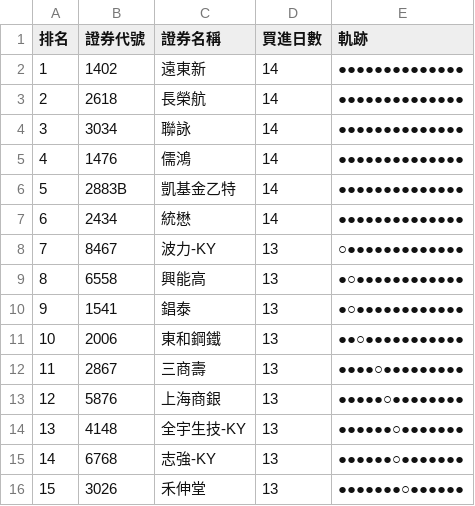
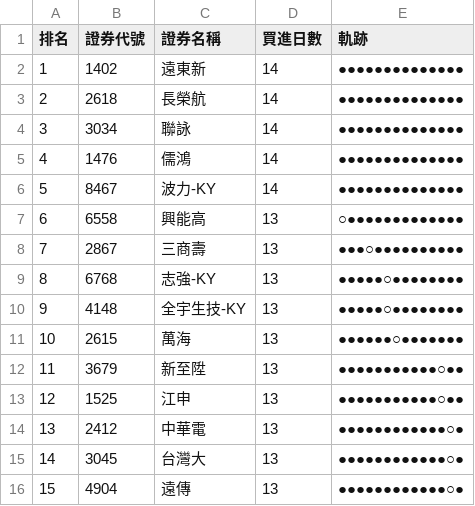
Before and after one commit to SongChiChuang/tw-stock-flow, a CSV file: reports/accumulation/foreign_accumulation_top30.csv, drawn as a sheet; only a part is shown; the diff covers the shown part only.

```diff
--- a/reports/accumulation/foreign_accumulation_top30.csv
+++ b/reports/accumulation/foreign_accumulation_top30.csv
@@ -5,12 +5,12 @@
 4,1476,儒鴻,14,●●●●●●●●●●●●●●
-5,2883B,凱基金乙特,14,●●●●●●●●●●●●●●
-6,2434,統懋,14,●●●●●●●●●●●●●●
-7,8467,波力-KY,13,○●●●●●●●●●●●●●
-8,6558,興能高,13,●○●●●●●●●●●●●●
-9,1541,錩泰,13,●○●●●●●●●●●●●●
-10,2006,東和鋼鐵,13,●●○●●●●●●●●●●●
-11,2867,三商壽,13,●●●●○●●●●●●●●●
-12,5876,上海商銀,13,●●●●●○●●●●●●●●
-13,4148,全宇生技-KY,13,●●●●●●○●●●●●●●
-14,6768,志強-KY,13,●●●●●●○●●●●●●●
-15,3026,禾伸堂,13,●●●●●●●○●●●●●●
+5,8467,波力-KY,14,●●●●●●●●●●●●●●
+6,6558,興能高,13,○●●●●●●●●●●●●●
+7,2867,三商壽,13,●●●○●●●●●●●●●●
+8,6768,志強-KY,13,●●●●●○●●●●●●●●
+9,4148,全宇生技-KY,13,●●●●●○●●●●●●●●
+10,2615,萬海,13,●●●●●●○●●●●●●●
+11,3679,新至陞,13,●●●●●●●●●●●○●●
+12,1525,江申,13,●●●●●●●●●●●○●●
+13,2412,中華電,13,●●●●●●●●●●●●○●
+14,3045,台灣大,13,●●●●●●●●●●●●○●
+15,4904,遠傳,13,●●●●●●●●●●●●○●
```
Also changed, not shown: 50 edited cells elsewhere in this file, reports/streak/foreign_streak_top30.csv, 7 other files.
